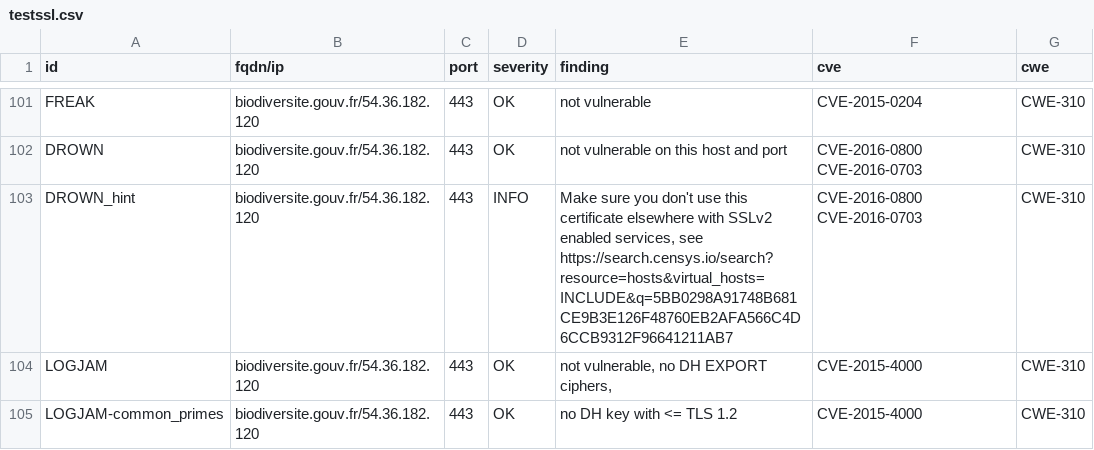
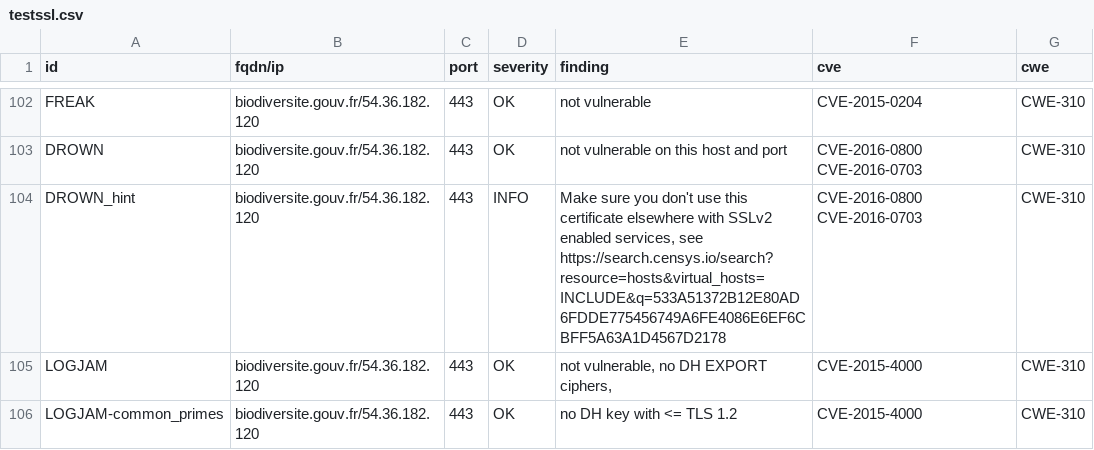
Before and after one commit to GKO-org/dashlordPrd2, a CSV file: results/aHR0cHM6Ly9iaW9kaXZlcnNpdGUuZ291di5mcg==/testssl.csv, drawn as a sheet; only a part is shown, gaps mark what is left out; the diff covers the shown part only.

Commit message:
update: https://biodiversite.gouv.fr

```diff
--- a/results/aHR0cHM6Ly9iaW9kaXZlcnNpdGUuZ291di5mcg==/testssl.csv
+++ b/results/aHR0cHM6Ly9iaW9kaXZlcnNpdGUuZ291di5mcg==/testssl.csv
@@ -102,3 +103,3 @@
 "DROWN","biodiversite.gouv.fr/54.36.182.120","443","OK","not vulnerable on this host and port","CVE-2016-0800 CVE-2016-0703","CWE-310"
-"DROWN_hint","biodiversite.gouv.fr/54.36.182.120","443","INFO","Make sure you don't use this certificate elsewhere with SSLv2 enabled services, see https://search.censys.io/search?resource=hosts&virtual_hosts=INCLUDE&q=5BB0298A91748B681CE9B3E126F48760EB2AFA566C4D6CCB9312F96641211AB7","CVE-2016-0800 CVE-2016-0703","CWE-310"
+"DROWN_hint","biodiversite.gouv.fr/54.36.182.120","443","INFO","Make sure you don't use this certificate elsewhere with SSLv2 enabled services, see https://search.censys.io/search?resource=hosts&virtual_hosts=INCLUDE&q=533A51372B12E80AD6FDDE775456749A6FE4086E6EF6CBFF5A63A1D4567D2178","CVE-2016-0800 CVE-2016-0703","CWE-310"
 "LOGJAM","biodiversite.gouv.fr/54.36.182.120","443","OK","not vulnerable, no DH EXPORT ciphers,","CVE-2015-4000","CWE-310"
```
Also changed, not shown: 1 added row and 11 edited cells elsewhere in this file, 9 other files.
